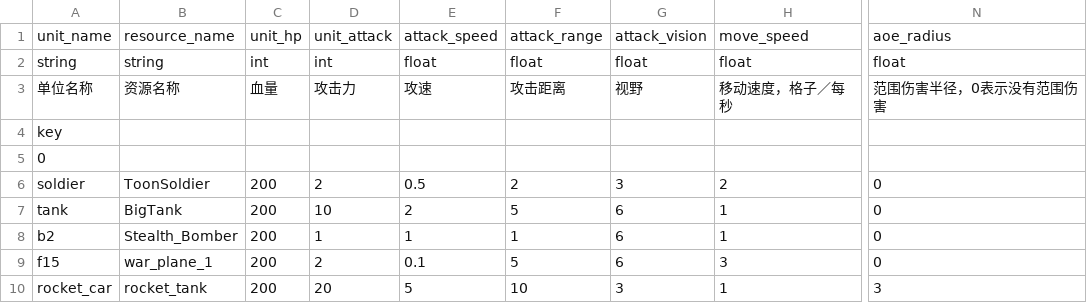
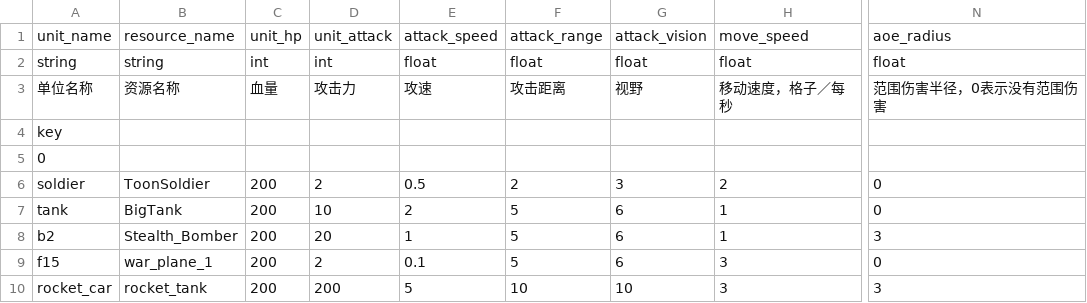
Before and after one commit to bYsdTd/MileStones, a CSV file: Assets/StreamingAssets/GDS/unit.csv, drawn as a sheet; only a part is shown, gaps mark what is left out; the diff names each change by its address in the sheet, - before the commit and + after, or states it on an @@ line.

```diff
--- a/Assets/StreamingAssets/GDS/unit.csv
+++ b/Assets/StreamingAssets/GDS/unit.csv
-D8: 1
+D8: 20
-F8: 1
+F8: 5
-N8: 0
+N8: 3
-D10: 20
+D10: 200
-G10: 3
+G10: 10
-H10: 1
+H10: 3
```
Also changed, not shown: 12 other files.
